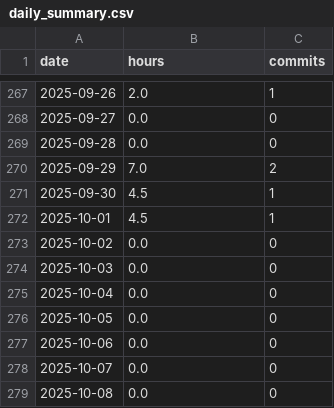
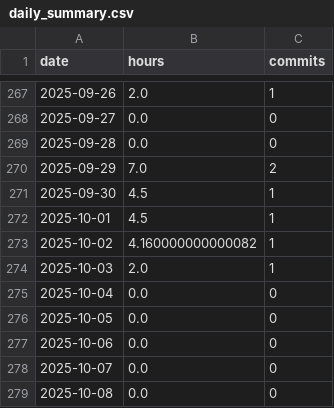
Before and after one commit to BriceChivu/Mandarin-progression, a CSV file: daily_summary.csv, drawn as a sheet; only a part is shown, gaps mark what is left out.

```diff
--- a/daily_summary.csv
+++ b/daily_summary.csv
@@ -272,4 +272,4 @@ date,hours,commits
 2025-10-01,4.5,1
-2025-10-02,0.0,0
-2025-10-03,0.0,0
+2025-10-02,4.160000000000082,1
+2025-10-03,2.0,1
 2025-10-04,0.0,0
```
Also changed, not shown: streaming_sessions.csv, 7 other files.
